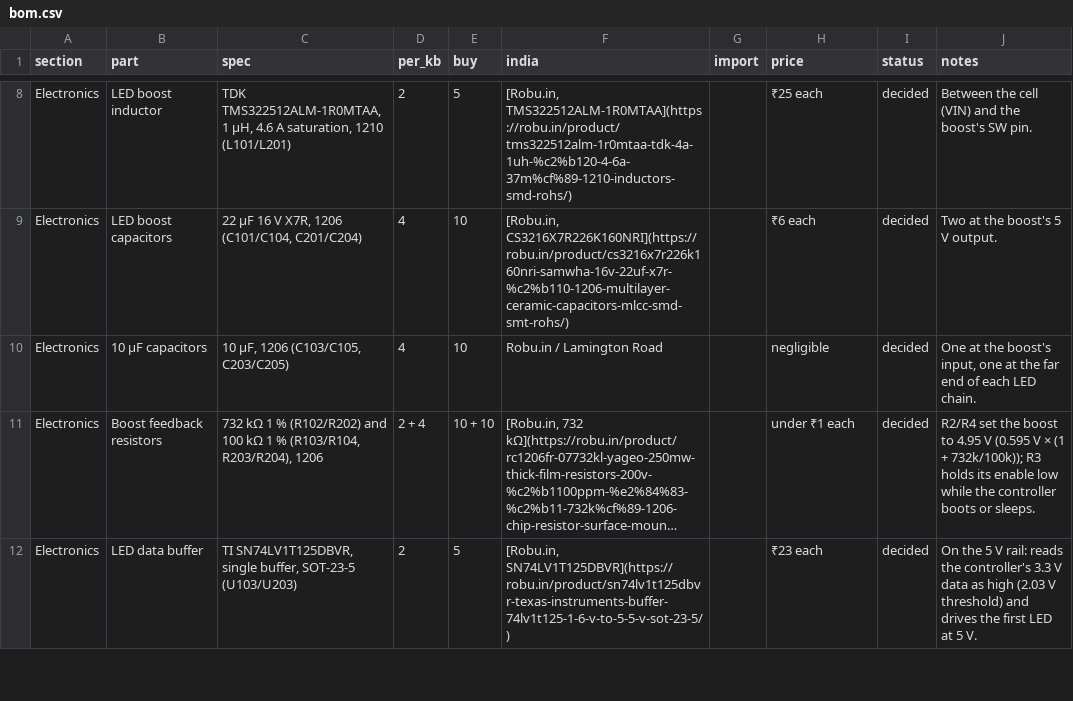
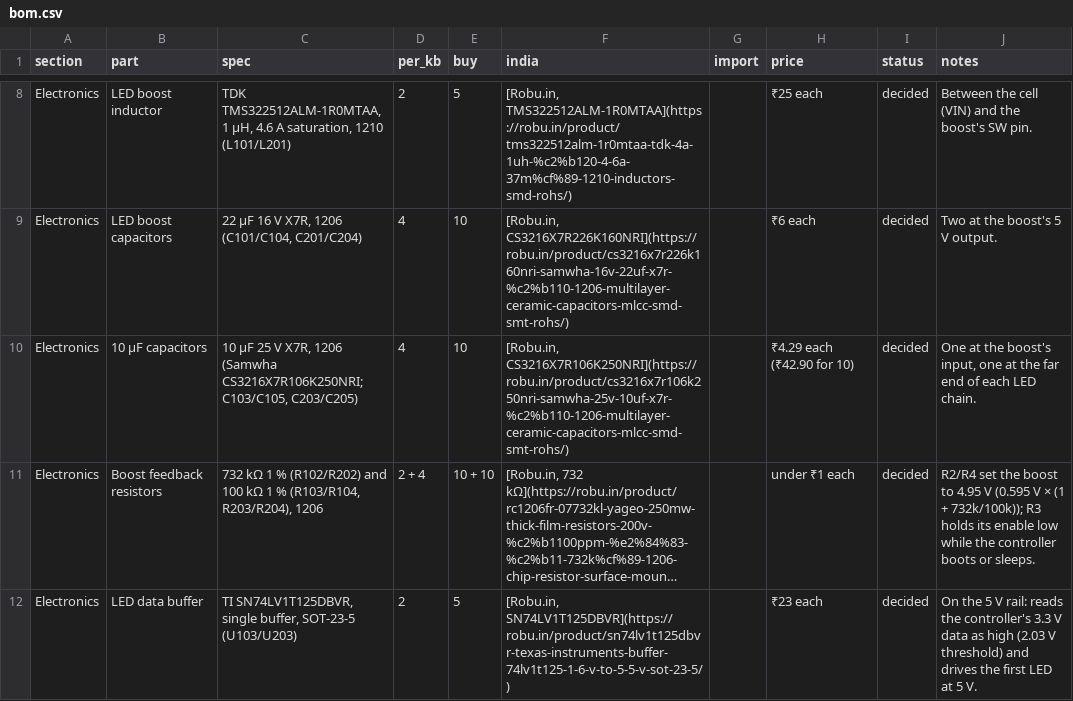
Before and after one commit to milindmadhukar/keygen, a CSV file: bom/bom.csv, drawn as a sheet; only a part is shown, gaps mark what is left out; long unchanged cells end in …; the diff names each change by its address in the sheet, - before the commit and + after, or states it on an @@ line.

Commit message:
fix(bom): 10 µF 1206 is the Samwha CS3216X7R106K250NRI, the Samsung is out of stock at Robu

```diff
--- a/bom/bom.csv
+++ b/bom/bom.csv
-C10 (spec): 10 µF, 1206 (C103/C105, C203/C205)
+C10 (spec): 10 µF 25 V X7R, 1206 (Samwha CS3216X7R106K250NRI; C103/C105, C203/C205)
-F10 (india): Robu.in / Lamington Road
+F10 (india): [Robu.in, CS3216X7R106K250NRI](https://robu.in/product/cs3216x7r106k250nri-samwha-25v-10uf-x7r-%c2%b110-1206-multilayer-ceramic-capacitors-mlcc-smd-smt-rohs/)
-H10 (price): negligible
+H10 (price): ₹4.29 each (₹42.90 for 10)
```
Also changed, not shown: fab/BOM-assembly-left.csv, fab/BOM-assembly-right.csv, 6 other files.
